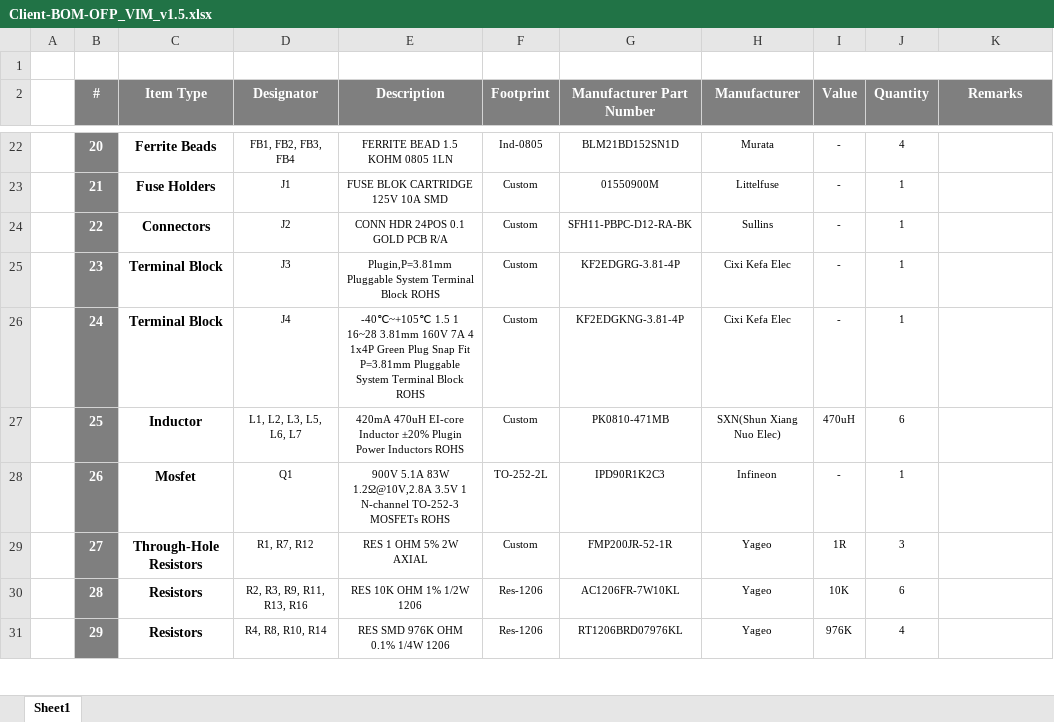
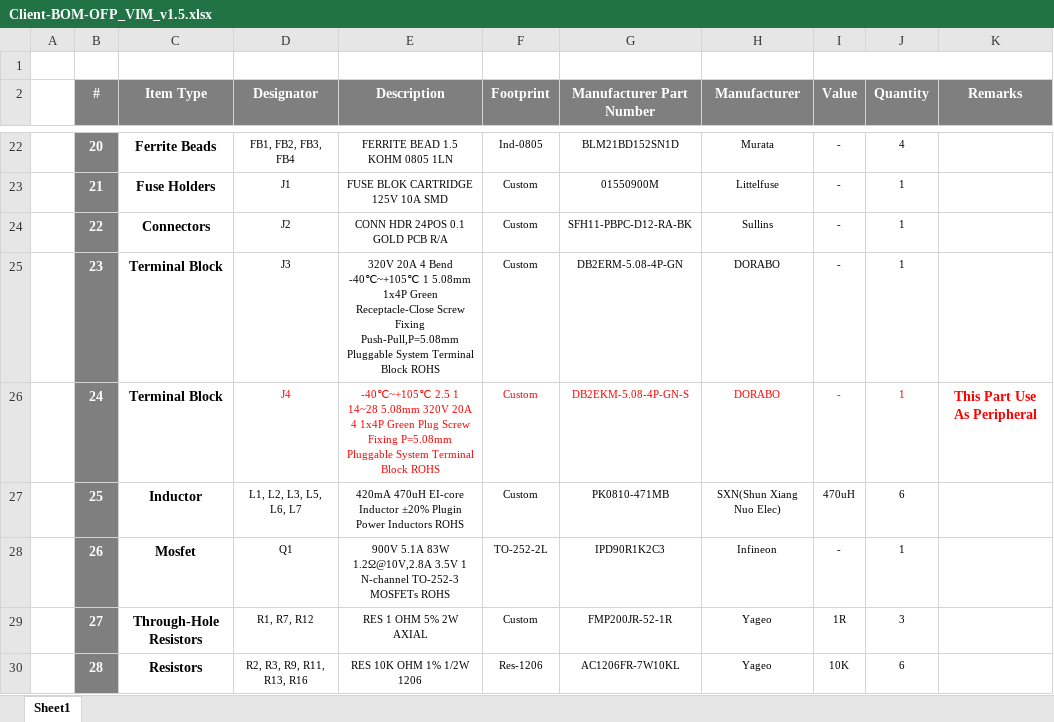
Before and after one commit to eSpark-Backup/nabilfesal-smartmeter-hw, an Excel workbook: Design-Files/OFP_VIM_v1.5/BOM/Client-BOM-OFP_VIM_v1.5.xlsx, sheet Sheet1, drawn as a sheet; only a part is shown, gaps mark what is left out; the shorter side is filled out with more unchanged rows; values as stored, in another font and other column widths than the file's, no borders; the diff names each change by its address in the sheet, - before the commit and + after, or states it on an @@ line.

Commit message:
#17 CIM and VIM Client BOM Updated.
Connector Change kiye han

```diff
--- a/Design-Files/OFP_VIM_v1.5/BOM/Client-BOM-OFP_VIM_v1.5.xlsx (sheet Sheet1)
+++ b/Design-Files/OFP_VIM_v1.5/BOM/Client-BOM-OFP_VIM_v1.5.xlsx (sheet Sheet1)
-E25 (Description): Plugin,P=3.81mm Pluggable System…
+E25 (Description): 320V 20A 4 Bend -40℃~+105℃ 1 5.08mm 1x4P Green Receptacle-Close Screw Fixing Push-Pull,P=5.08mm Pluggable System…
-G25 (Manufacturer Part Number): KF2EDGRG-3.81-4P
+G25 (Manufacturer Part Number): DB2ERM-5.08-4P-GN
-H25:H26 (Manufacturer): Cixi Kefa Elec
+H25:H26 (Manufacturer): DORABO
-D26:J26 text colour: black
+D26:J26 text colour: #FF0000
-E26 (Description): -40℃~+105℃ 1.5 1 16~28 3.81mm 160V 7A 4 1x4P Green Plug Snap Fit P=3.81mm Pluggable System…
+E26 (Description): -40℃~+105℃ 2.5 1 14~28 5.08mm 320V 20A 4 1x4P Green Plug Screw Fixing P=5.08mm Pluggable System…
-G26 (Manufacturer Part Number): KF2EDGKNG-3.81-4P
+G26 (Manufacturer Part Number): DB2EKM-5.08-4P-GN-S
-K26 (Remarks): (empty)
+K26 (Remarks): This Part Use As Peripheral
```
Also changed, not shown: Design-Files/OFP_CIM_v1.5/BOM/Client-BOM-OFP_CIM_v1.5.xlsx, 2 other files.
